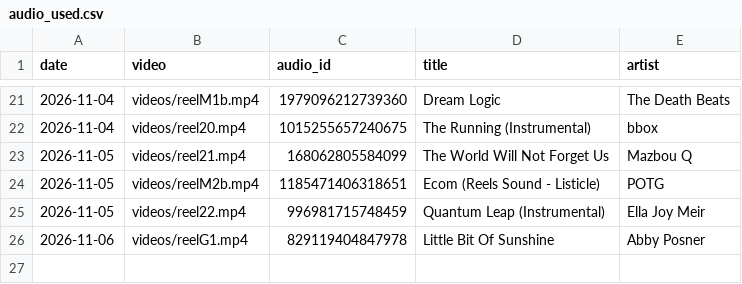
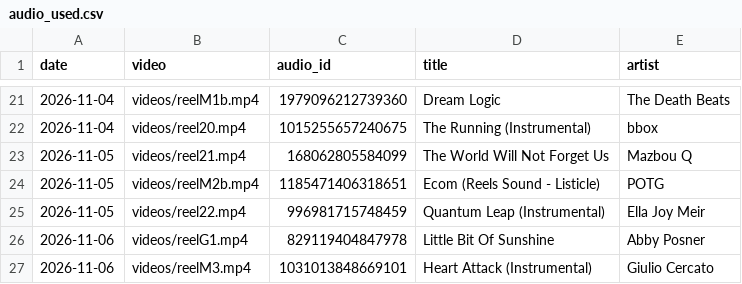
Before and after one commit to rikutonbo318-ctrl/TOWA, a CSV file: instagram/audio_used.csv, drawn as a sheet; only a part is shown, gaps mark what is left out.

Commit message:
Instagram: 投稿済み・トークンを記録

```diff
--- a/instagram/audio_used.csv
+++ b/instagram/audio_used.csv
@@ -26 +26,2 @@ date,video,audio_id,title,artist
 2026-11-06,videos/reelG1.mp4,829119404847978,Little Bit Of Sunshine,Abby Posner
+2026-11-06,videos/reelM3.mp4,1031013848669101,Heart Attack (Instrumental),Giulio Cercato
```
Also changed, not shown: instagram/queue.csv.
